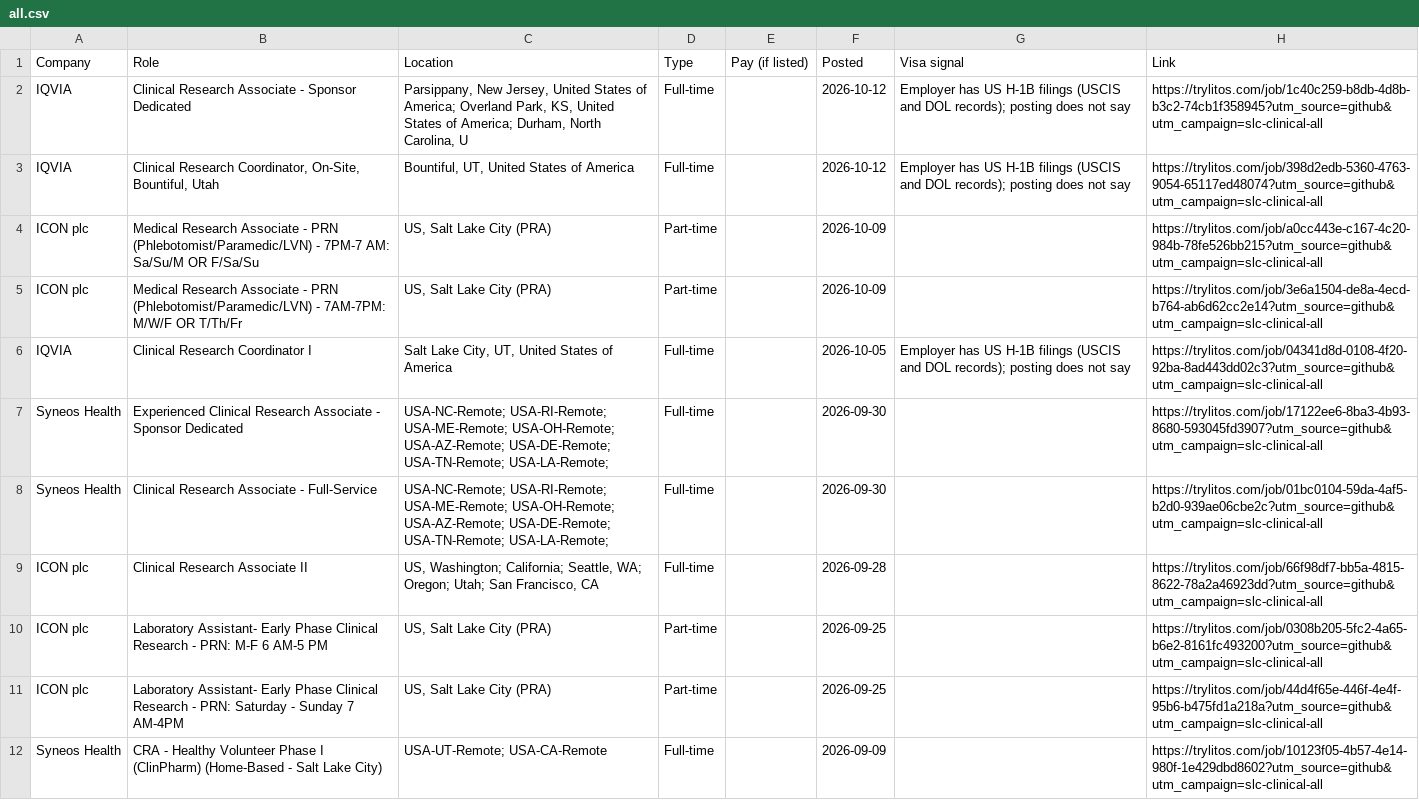
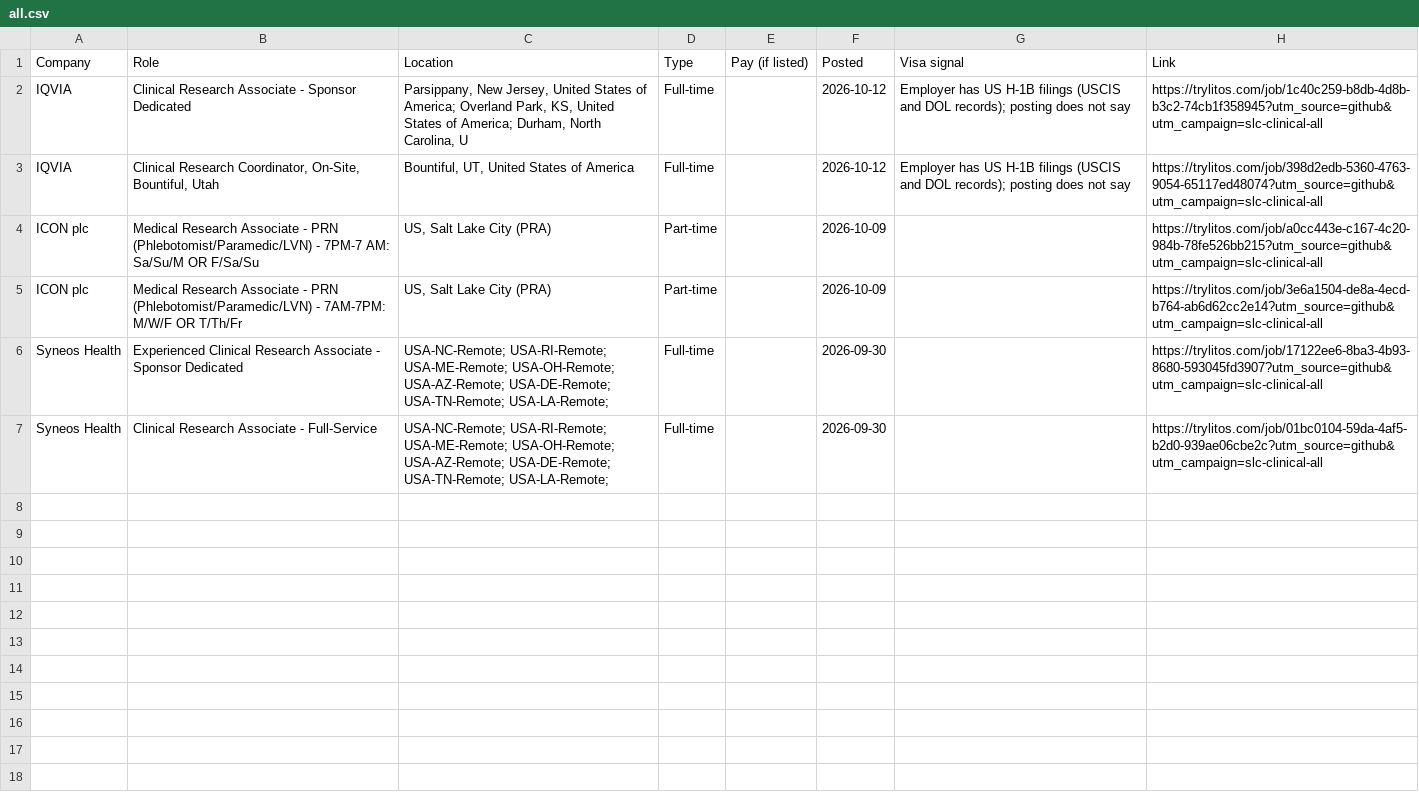
Before and after one commit to mehek-builds/Salt-Lake-City-Clinical-Research-Jobs, a CSV file: csv/all.csv, drawn as a sheet.

```diff
--- a/csv/all.csv
+++ b/csv/all.csv
@@ -5,8 +5,3 @@ ICON plc,Medical Research Associate - PRN (Phlebotomist/Paramedic/LVN) - 7PM-7 A
 ICON plc,Medical Research Associate - PRN (Phlebotomist/Paramedic/LVN) - 7AM-7PM: M/W/F OR T/Th/Fr,"US, Salt Lake City (PRA)",Part-time,,2026-10-09,,https://trylitos.com/job/3e6a1504-de8a-4ecd-b764-ab6d62cc2e14?utm_source=github&utm_campaign=slc-clinical-all
-IQVIA,Clinical Research Coordinator I,"Salt Lake City, UT, United States of America",Full-time,,2026-10-05,Employer has US H-1B filings (USCIS and DOL records); posting does not say,https://trylitos.com/job/04341d8d-0108-4f20-92ba-8ad443dd02c3?utm_source=github&utm_campaign=slc-clinical-all
 Syneos Health,Experienced Clinical Research Associate - Sponsor Dedicated,USA-NC-Remote; USA-RI-Remote; USA-ME-Remote; USA-OH-Remote; USA-AZ-Remote; USA-DE-Remote; USA-TN-Remote; USA-LA-Remote; ,Full-time,,2026-09-30,,https://trylitos.com/job/17122ee6-8ba3-4b93-8680-593045fd3907?utm_source=github&utm_campaign=slc-clinical-all
 Syneos Health,Clinical Research Associate - Full-Service,USA-NC-Remote; USA-RI-Remote; USA-ME-Remote; USA-OH-Remote; USA-AZ-Remote; USA-DE-Remote; USA-TN-Remote; USA-LA-Remote; ,Full-time,,2026-09-30,,https://trylitos.com/job/01bc0104-59da-4af5-b2d0-939ae06cbe2c?utm_source=github&utm_campaign=slc-clinical-all
-ICON plc,Clinical Research Associate II,"US, Washington; California; Seattle, WA; Oregon; Utah; San Francisco, CA",Full-time,,2026-09-28,,https://trylitos.com/job/66f98df7-bb5a-4815-8622-78a2a46923dd?utm_source=github&utm_campaign=slc-clinical-all
-ICON plc,Laboratory Assistant- Early Phase Clinical Research - PRN: M-F 6 AM-5 PM,"US, Salt Lake City (PRA)",Part-time,,2026-09-25,,https://trylitos.com/job/0308b205-5fc2-4a65-b6e2-8161fc493200?utm_source=github&utm_campaign=slc-clinical-all
-ICON plc,Laboratory Assistant- Early Phase Clinical Research - PRN: Saturday - Sunday 7 AM-4PM,"US, Salt Lake City (PRA)",Part-time,,2026-09-25,,https://trylitos.com/job/44d4f65e-446f-4e4f-95b6-b475fd1a218a?utm_source=github&utm_campaign=slc-clinical-all
-Syneos Health,CRA - Healthy Volunteer Phase I (ClinPharm) (Home-Based - Salt Lake City),USA-UT-Remote; USA-CA-Remote,Full-time,,2026-09-09,,https://trylitos.com/job/10123f05-4b57-4e14-980f-1e429dbd8602?utm_source=github&utm_campaign=slc-clinical-all
```
Also changed, not shown: csv/rest-of-utah.csv, csv/salt-lake-city.csv, 3 other files.
